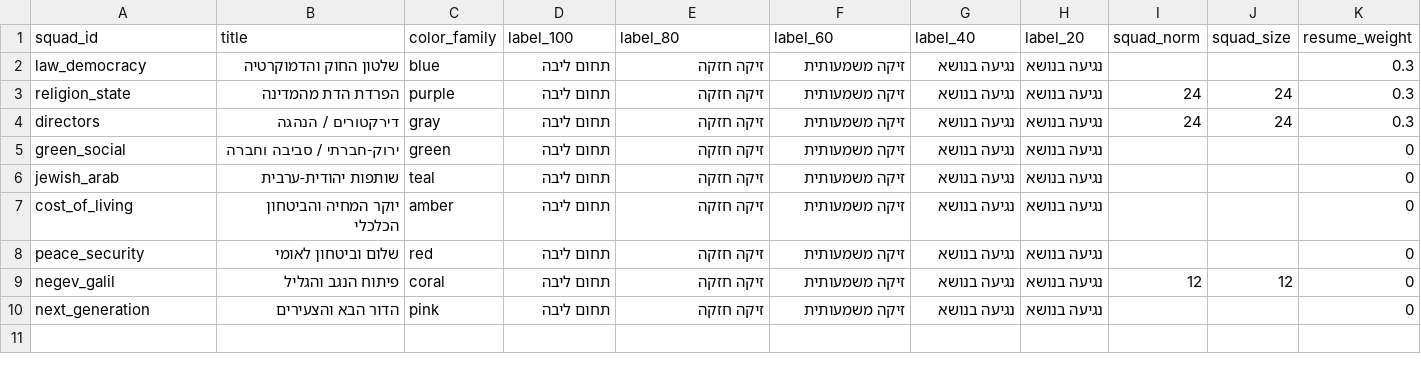
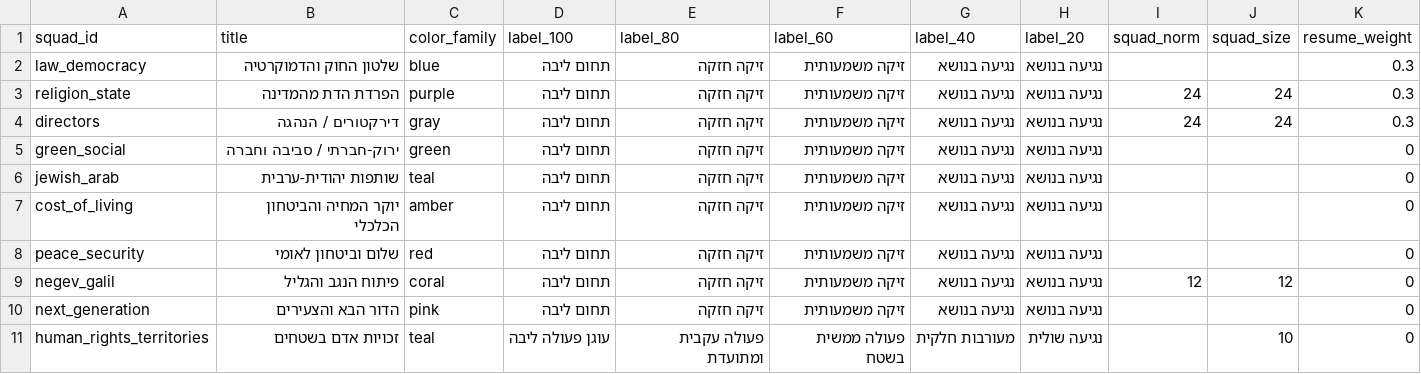
Before and after one commit to dbr-primaris/2026, a CSV file: main_teams_config.csv, drawn as a sheet.

```diff
--- a/main_teams_config.csv
+++ b/main_teams_config.csv
@@ -10 +10,2 @@ negev_galil,פיתוח הנגב והגליל,coral,תחום ליבה,זיקה ח
 next_generation,הדור הבא והצעירים,pink,תחום ליבה,זיקה חזקה,זיקה משמעותית,נגיעה בנושא,נגיעה בנושא,,,0
+human_rights_territories,זכויות אדם בשטחים,teal,עוגן פעולה ליבה,פעולה עקבית ומתועדת,פעולה ממשית בשטח,מעורבות חלקית,נגיעה שולית,,10,0
```
Also changed, not shown: main_teams.csv, 2 other files.
